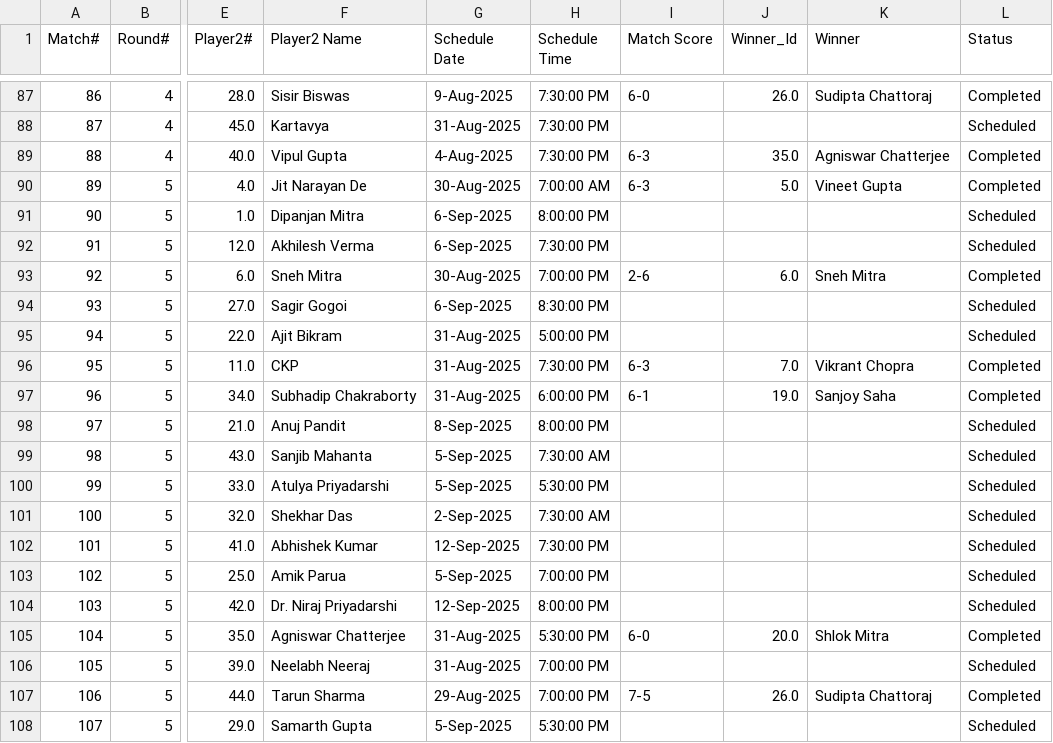
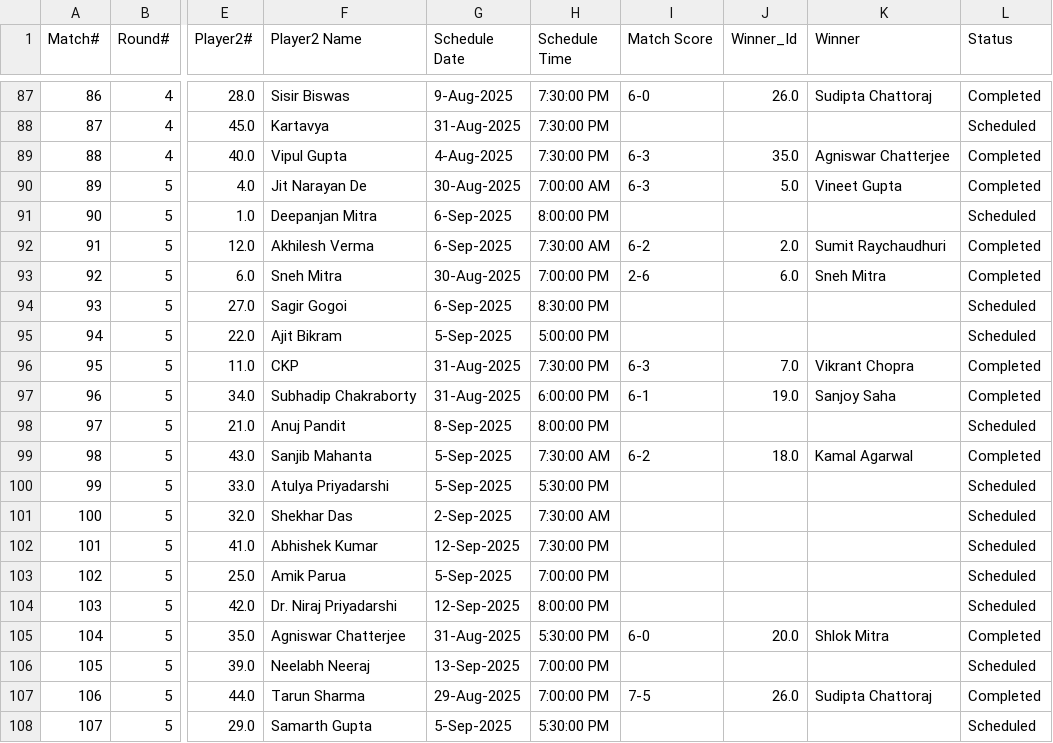
Before and after one commit to sjs1729/EGVOpen, a CSV file: Match_Results.csv, drawn as a sheet; only a part is shown, gaps mark what is left out; the diff names each change by its address in the sheet, - before the commit and + after, or states it on an @@ line.

Commit message:
Add files via upload

```diff
--- a/Match_Results.csv
+++ b/Match_Results.csv
-F91 (Player2 Name): Dipanjan Mitra
+F91 (Player2 Name): Deepanjan Mitra
-H92 (Schedule Time): 7:30:00 PM
+H92 (Schedule Time): 7:30:00 AM
-I92 (Match Score): (empty)
+I92 (Match Score): 6-2
-J92 (Winner_Id): (empty)
+J92 (Winner_Id): 2.0
-K92 (Winner): (empty)
+K92 (Winner): Sumit Raychaudhuri
-L92 (Status): Scheduled
+L92 (Status): Completed
-G95 (Schedule Date): 31-Aug-2025
+G95 (Schedule Date): 5-Sep-2025
-I99 (Match Score): (empty)
+I99 (Match Score): 6-2
-J99 (Winner_Id): (empty)
+J99 (Winner_Id): 18.0
-K99 (Winner): (empty)
+K99 (Winner): Kamal Agarwal
-L99 (Status): Scheduled
+L99 (Status): Completed
-G106 (Schedule Date): 31-Aug-2025
+G106 (Schedule Date): 13-Sep-2025
```
